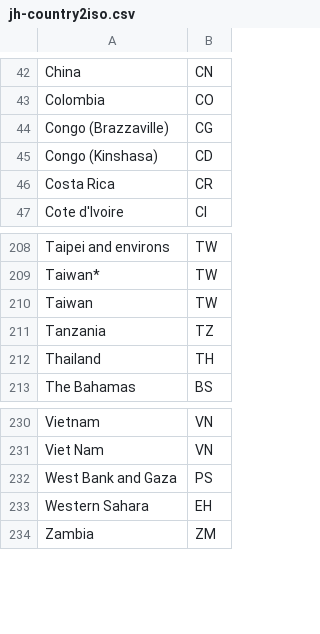
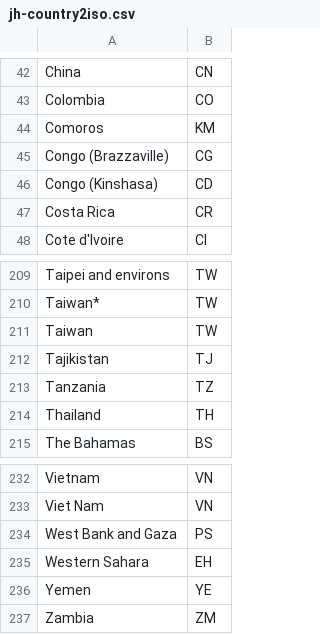
Before and after one commit to florath/wvw-covid19-datapool, a CSV file: covid19datapool_dbsync/johns_hopkins_github/jh-country2iso.csv, drawn as a sheet; only a part is shown, gaps mark what is left out.

Commit message:
Added missing countries for Johns-Hopkins dataset
Signed-off-by: Andreas Florath <andreas@florath.net>

```diff
--- a/covid19datapool_dbsync/johns_hopkins_github/jh-country2iso.csv
+++ b/covid19datapool_dbsync/johns_hopkins_github/jh-country2iso.csv
@@ -43,2 +43,3 @@ China,CN
 Colombia,CO
+Comoros,KM
 Congo (Brazzaville),CG
@@ -210,2 +211,3 @@ Taiwan*,TW
 Taiwan,TW
+Tajikistan,TJ
 Tanzania,TZ
@@ -233,2 +235,3 @@ West Bank and Gaza,PS
 Western Sahara,EH
+Yemen,YE
 Zambia,ZM
```
